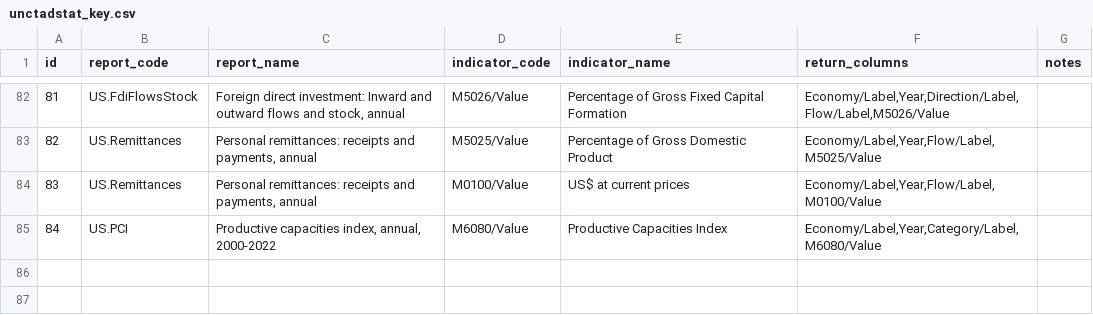
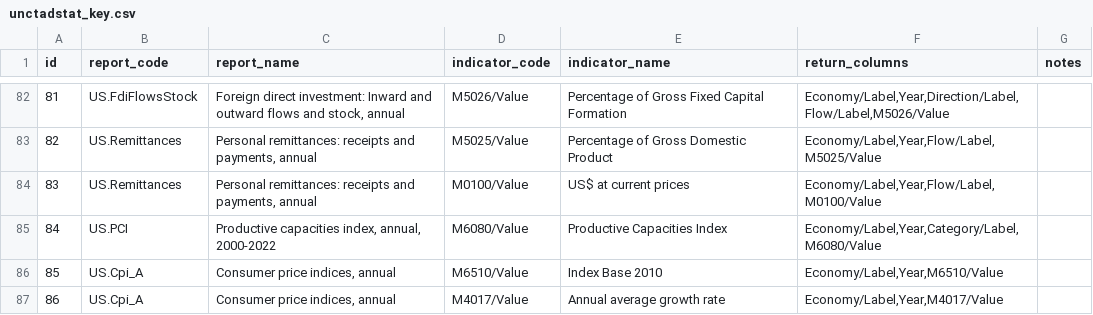
Before and after one commit to dhopp1/statschat, a CSV file: metadata/unctadstat_key.csv, drawn as a sheet; only a part is shown, gaps mark what is left out.

Commit message:
Adding CPI

```diff
--- a/metadata/unctadstat_key.csv
+++ b/metadata/unctadstat_key.csv
@@ -85 +85,3 @@ id,report_code,report_name,indicator_code,indicator_name,return_columns,notes
 84,US.PCI,"Productive capacities index, annual, 2000-2022",M6080/Value,Productive Capacities Index,"Economy/Label,Year,Category/Label,M6080/Value",
+85,US.Cpi_A,"Consumer price indices, annual",M6510/Value,Index Base 2010,"Economy/Label,Year,M6510/Value",
+86,US.Cpi_A,"Consumer price indices, annual",M4017/Value,Annual average growth rate,"Economy/Label,Year,M4017/Value",
```
